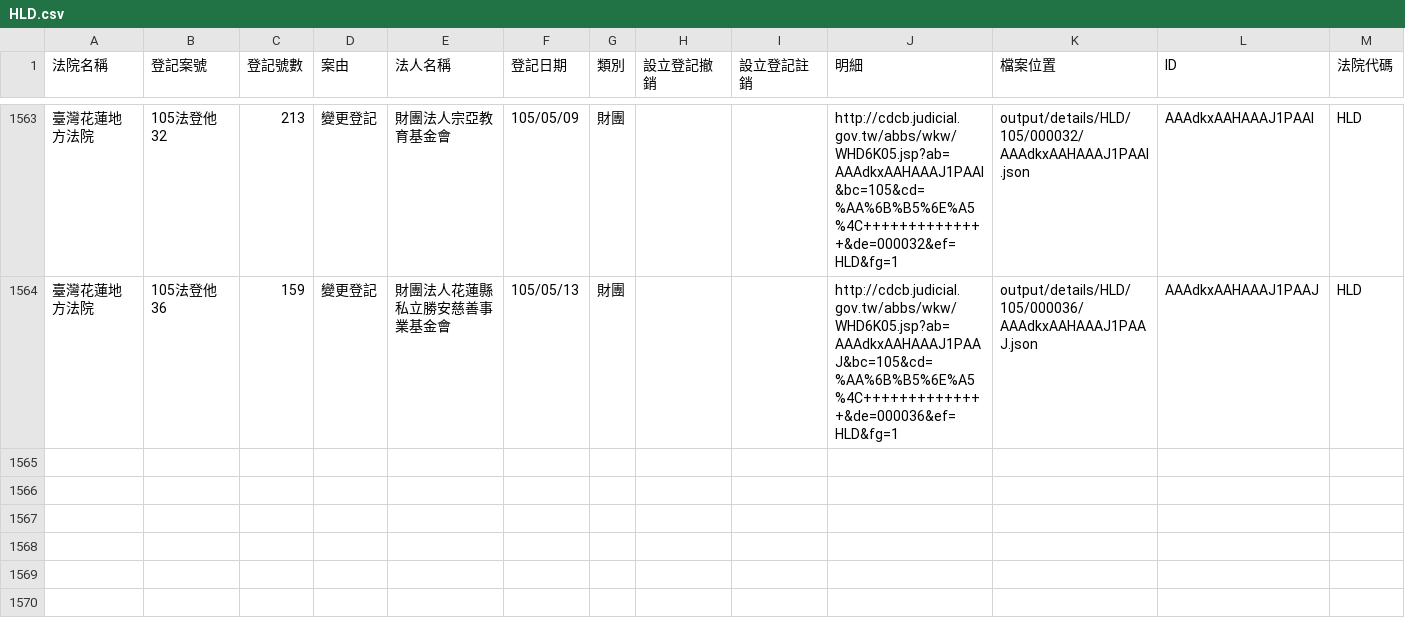
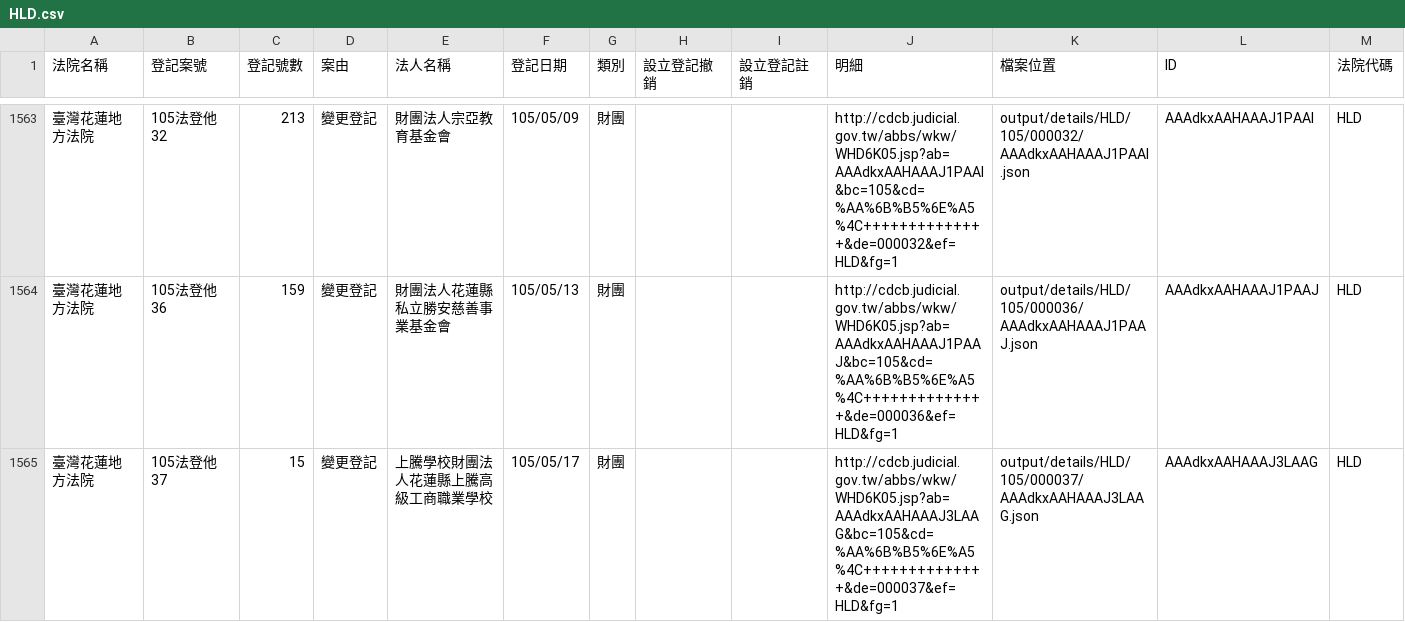
Before and after one commit to taichunmin/foundationtw, a CSV file: output/lists/HLD.csv, drawn as a sheet; only a part is shown, gaps mark what is left out; the diff names each change by its address in the sheet, - before the commit and + after, or states it on an @@ line.

Commit message:
update datasets @ 2016-05-21 02:00:01

```diff
--- a/output/lists/HLD.csv
+++ b/output/lists/HLD.csv
+row 1565: 臺灣花蓮地方法院 | 105法登他37 | 15 | 變更登記 | 上騰學校財團法人花蓮縣上騰高級工商職業學校 | 105/05/17 | 財團 |  |  | http://cdcb.judicial.gov.tw/abbs/wkw/WHD6K05.jsp?ab=AAAdkxAAHAAAJ3LAAG&bc=105&cd=%AA%6B%B5%6E%A5%4C++++++++++++++&de=000037&ef=HLD&fg=1 | output/details/HLD/105/000037/AAAdkxAAHAAAJ3LAAG.json | AAAdkxAAHAAAJ3LAAG | HLD
```
Also changed, not shown: output/lists/TTD.csv, output/lists/ULD.csv, 19 other files.
